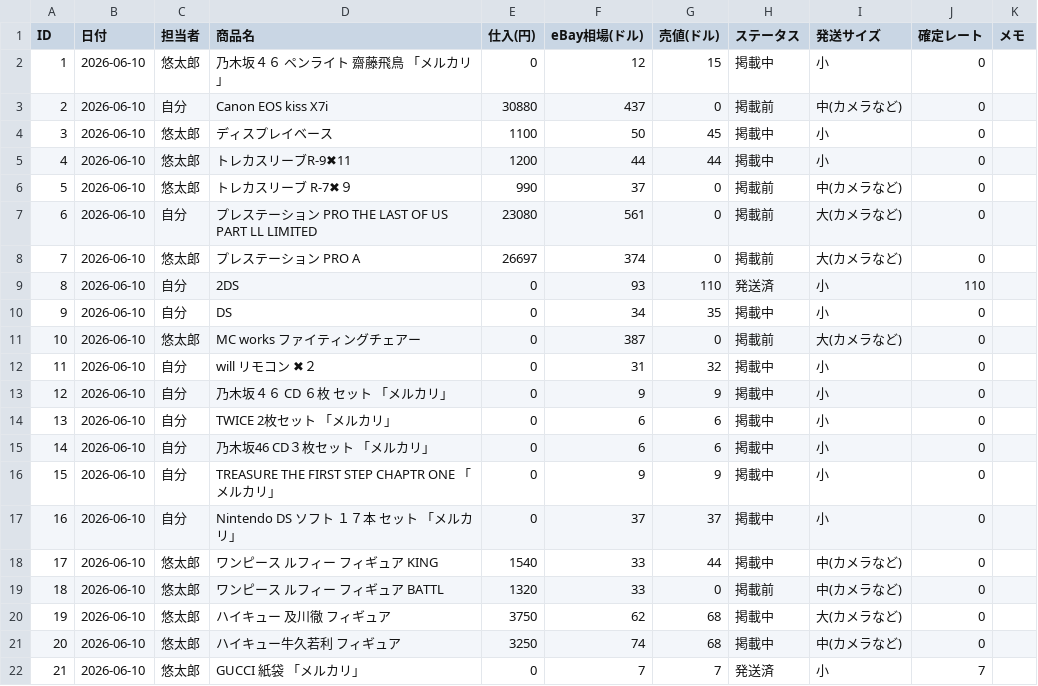
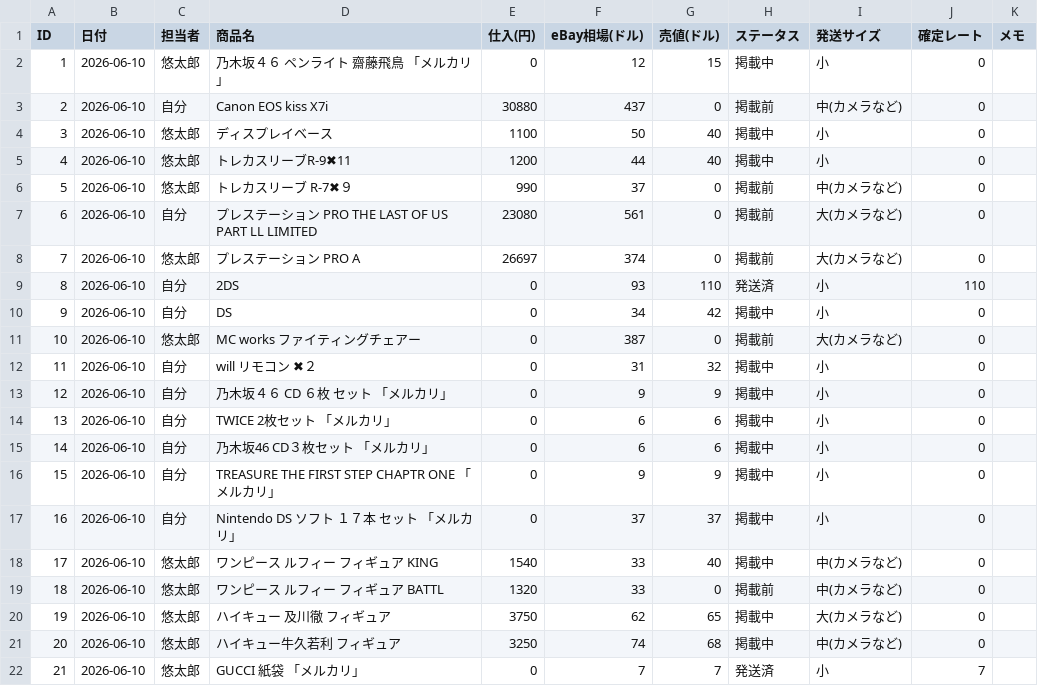
Before and after one commit to ebayninjajapan/ebay-manager, a CSV file: l_database.csv, drawn as a sheet; the diff names each change by its address in the sheet, - before the commit and + after, or states it on an @@ line.

Commit message:
Auto-update data: 2026-06-24 04:52:21

```diff
--- a/l_database.csv
+++ b/l_database.csv
-G4 (売値(ドル)): 45
+G4 (売値(ドル)): 40
-G5 (売値(ドル)): 44
+G5 (売値(ドル)): 40
-G10 (売値(ドル)): 35
+G10 (売値(ドル)): 42
-G18 (売値(ドル)): 44
+G18 (売値(ドル)): 40
-G20 (売値(ドル)): 68
+G20 (売値(ドル)): 65
```
